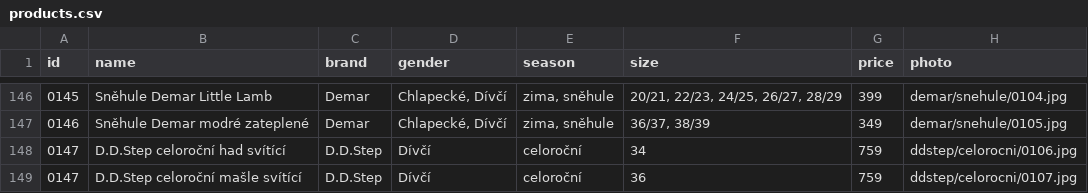
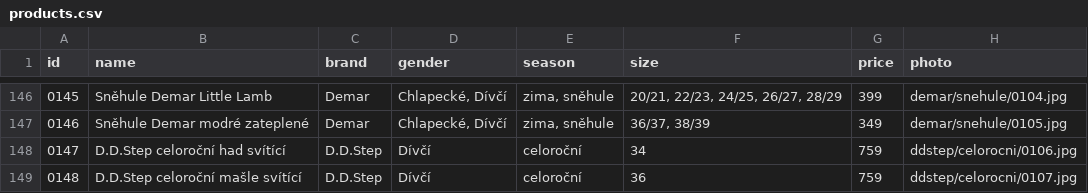
Before and after one commit to ad-ab/boty-boticky, a CSV file: static/boty/products.csv, drawn as a sheet; only a part is shown, gaps mark what is left out.

Commit message:
Update products.csv

```diff
--- a/static/boty/products.csv
+++ b/static/boty/products.csv
@@ -148,2 +148,2 @@ id|name|brand|gender|season|size|price|photo
 0147|D.D.Step celoroční had svítící|D.D.Step|Dívčí|celoroční|34|759|ddstep/celorocni/0106.jpg
-0147|D.D.Step celoroční mašle svítící|D.D.Step|Dívčí|celoroční|36|759|ddstep/celorocni/0107.jpg
+0148|D.D.Step celoroční mašle svítící|D.D.Step|Dívčí|celoroční|36|759|ddstep/celorocni/0107.jpg
```
